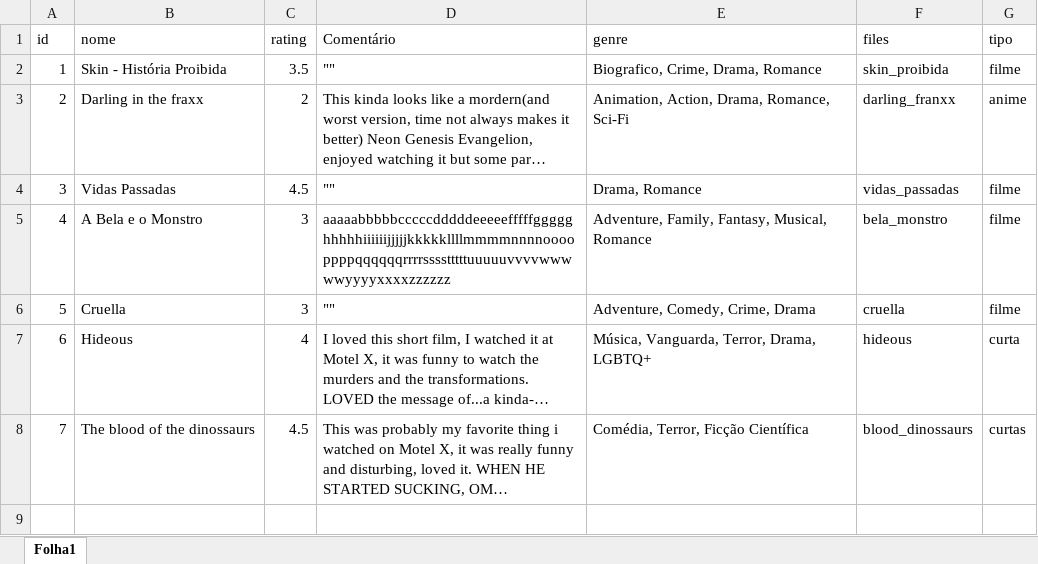
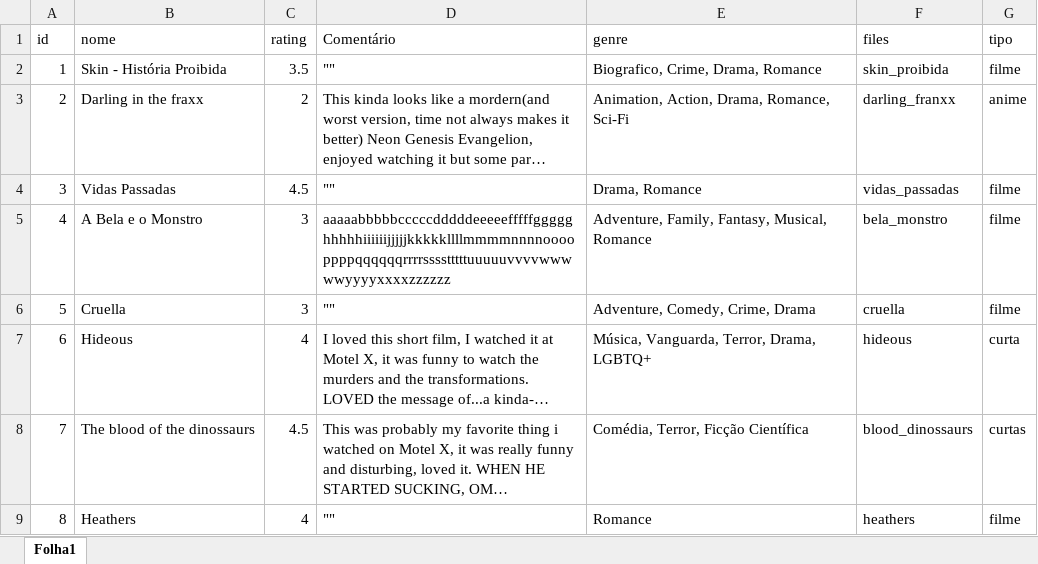
Before and after one commit to guimbreon/filmeTest, an Excel workbook: cinefilia.xlsx, sheet Folha1, drawn as a sheet; long unchanged cells end in …; values as stored, in another font and other column widths than the file's, no borders; the diff names each change by its address in the sheet, - before the commit and + after, or states it on an @@ line.

```diff
--- a/cinefilia.xlsx (sheet Folha1)
+++ b/cinefilia.xlsx (sheet Folha1)
+row 9: 8 | Heathers | 4 | "" | Romance | heathers | filme
```
Also changed, not shown: 2 other files.
